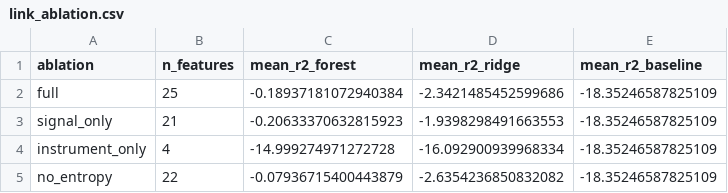
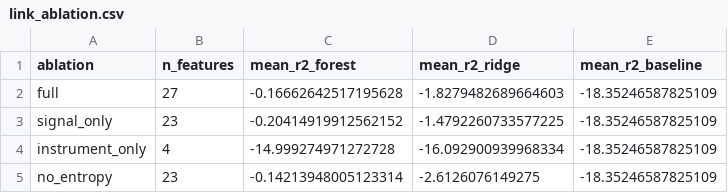
Before and after one commit to MSKazemi/hpc-signal-forecastability, a CSV file: results/tables/link_ablation.csv, drawn as a sheet.

```diff
--- a/results/tables/link_ablation.csv
+++ b/results/tables/link_ablation.csv
@@ -1,5 +1,5 @@
 ablation,n_features,mean_r2_forest,mean_r2_ridge,mean_r2_baseline
-full,25,-0.18937181072940384,-2.3421485452599686,-18.35246587825109
-signal_only,21,-0.20633370632815923,-1.9398298491663553,-18.35246587825109
+full,27,-0.16662642517195628,-1.8279482689664603,-18.35246587825109
+signal_only,23,-0.20414919912562152,-1.4792260733577225,-18.35246587825109
 instrument_only,4,-14.999274971272728,-16.092900939968334,-18.35246587825109
-no_entropy,22,-0.07936715400443879,-2.6354236850832082,-18.35246587825109
+no_entropy,23,-0.14213948005123314,-2.6126076149275,-18.35246587825109
```
Also changed, not shown: results/tables/link_correlations.csv, results/tables/link_cv.csv, 10 other files.
